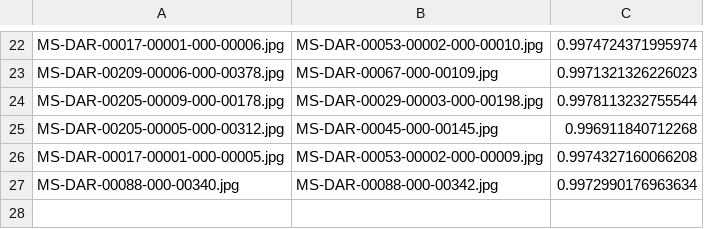
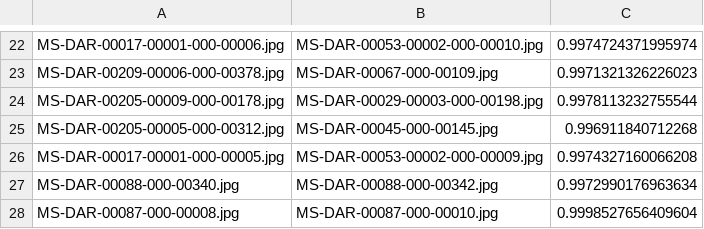
Before and after one commit to HackTheStacks/darwin-notes-image-processing, a CSV file: confirmed_matches.csv, drawn as a sheet; only a part is shown, gaps mark what is left out.

Commit message:
Found another match row #2.

```diff
--- a/confirmed_matches.csv
+++ b/confirmed_matches.csv
@@ -27 +27,2 @@ MS-DAR-00017-00001-000-00005.jpg,MS-DAR-00053-00002-000-00009.jpg,0.997432716006
 MS-DAR-00088-000-00340.jpg,MS-DAR-00088-000-00342.jpg,0.9972990176963634
+MS-DAR-00087-000-00008.jpg,MS-DAR-00087-000-00010.jpg,0.9998527656409604
```
